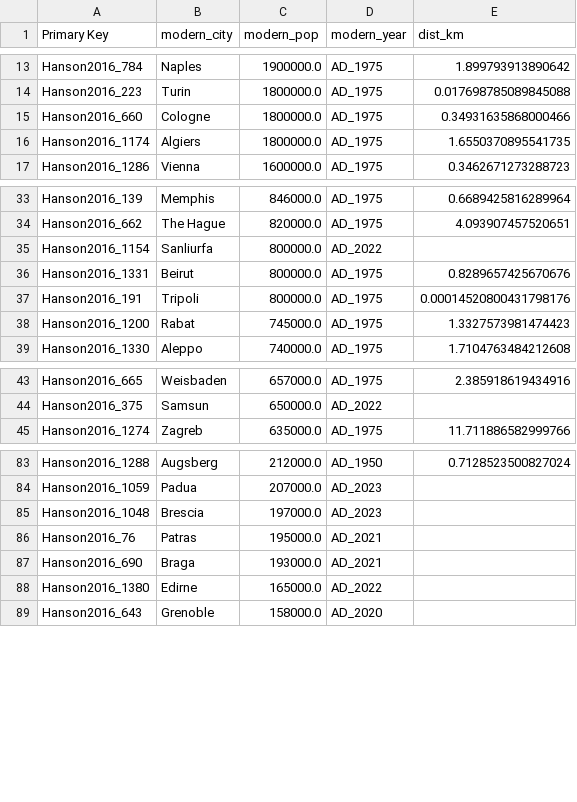
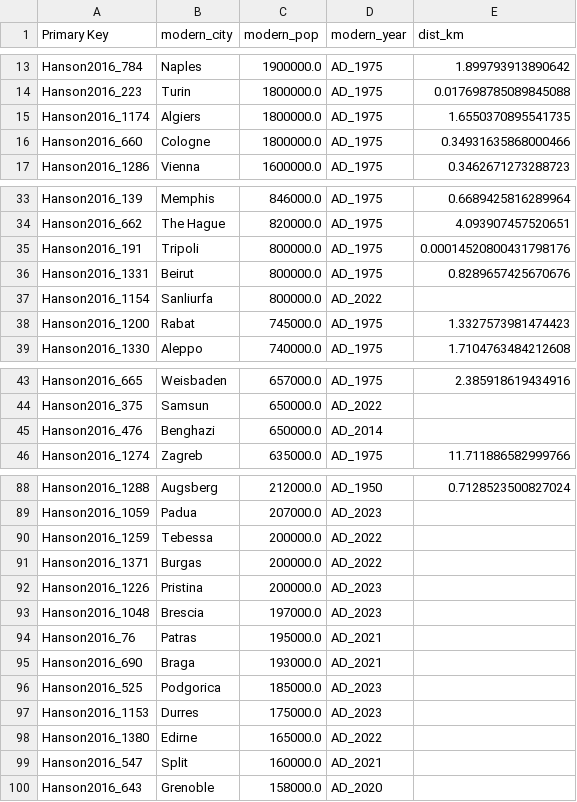
Before and after one commit to RomanDataLab/romanroads, a CSV file: output/modern_continuations.csv, drawn as a sheet; only a part is shown, gaps mark what is left out; the diff covers the shown part only.

Commit message:
Modern-cities layer: +14 Balkan/Africa successors (Split/Salona, Durres, Podgorica, Stara Zagora, Rijeka, Pristina, Burgas, Tebessa, Batna, Bizerte, Benghazi, Sfax, Asyut, Zagazig); 122 sites total, 60 curated extras

```diff
--- a/output/modern_continuations.csv
+++ b/output/modern_continuations.csv
@@ -14,4 +14,4 @@ Hanson2016_784,Naples,1900000.0,AD_1975,1.899793913890642
 Hanson2016_223,Turin,1800000.0,AD_1975,0.017698785089845088
+Hanson2016_1174,Algiers,1800000.0,AD_1975,1.6550370895541735
 Hanson2016_660,Cologne,1800000.0,AD_1975,0.34931635868000466
-Hanson2016_1174,Algiers,1800000.0,AD_1975,1.6550370895541735
 Hanson2016_1286,Vienna,1600000.0,AD_1975,0.3462671273288723
@@ -34,5 +34,5 @@ Hanson2016_139,Memphis,846000.0,AD_1975,0.6689425816289964
 Hanson2016_662,The Hague,820000.0,AD_1975,4.093907457520651
+Hanson2016_191,Tripoli,800000.0,AD_1975,0.00014520800431798176
+Hanson2016_1331,Beirut,800000.0,AD_1975,0.8289657425670676
 Hanson2016_1154,Sanliurfa,800000.0,AD_2022,
-Hanson2016_1331,Beirut,800000.0,AD_1975,0.8289657425670676
-Hanson2016_191,Tripoli,800000.0,AD_1975,0.00014520800431798176
 Hanson2016_1200,Rabat,745000.0,AD_1975,1.3327573981474423
@@ -44,2 +44,3 @@ Hanson2016_665,Weisbaden,657000.0,AD_1975,2.385918619434916
 Hanson2016_375,Samsun,650000.0,AD_2022,
+Hanson2016_476,Benghazi,650000.0,AD_2014,
 Hanson2016_1274,Zagreb,635000.0,AD_1975,11.711886582999766
@@ -84,2 +89,5 @@ Hanson2016_1288,Augsberg,212000.0,AD_1950,0.7128523500827024
 Hanson2016_1059,Padua,207000.0,AD_2023,
+Hanson2016_1259,Tebessa,200000.0,AD_2022,
+Hanson2016_1371,Burgas,200000.0,AD_2022,
+Hanson2016_1226,Pristina,200000.0,AD_2023,
 Hanson2016_1048,Brescia,197000.0,AD_2023,
@@ -87,3 +95,6 @@ Hanson2016_76,Patras,195000.0,AD_2021,
 Hanson2016_690,Braga,193000.0,AD_2021,
+Hanson2016_525,Podgorica,185000.0,AD_2023,
+Hanson2016_1153,Durres,175000.0,AD_2023,
 Hanson2016_1380,Edirne,165000.0,AD_2022,
+Hanson2016_547,Split,160000.0,AD_2021,
 Hanson2016_643,Grenoble,158000.0,AD_2020,
```
Also changed, not shown: 7 added rows and 6 moved rows elsewhere in this file, data/modern_cities_extra.csv, 5 other files.
